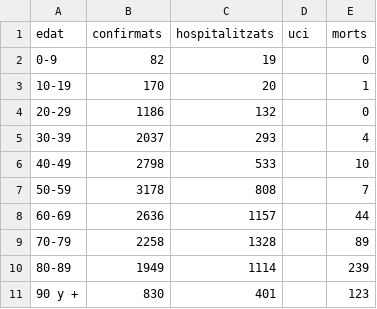
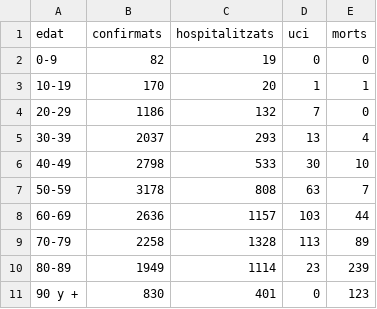
Before and after one commit to Xamaix/spa-covid-pdf2csv, a CSV file: exports/57_edat_dones.csv, drawn as a sheet.

```diff
--- a/exports/57_edat_dones.csv
+++ b/exports/57_edat_dones.csv
@@ -1,11 +1,11 @@
 edat,confirmats,hospitalitzats,uci,morts
-0-9,82,19,,0
-10-19,170,20,,1
-20-29,1186,132,,0
-30-39,2037,293,,4
-40-49,2798,533,,10
-50-59,3178,808,,7
-60-69,2636,1157,,44
-70-79,2258,1328,,89
-80-89,1949,1114,,239
-90 y +,830,401,,123
+0-9,82,19,0,0
+10-19,170,20,1,1
+20-29,1186,132,7,0
+30-39,2037,293,13,4
+40-49,2798,533,30,10
+50-59,3178,808,63,7
+60-69,2636,1157,103,44
+70-79,2258,1328,113,89
+80-89,1949,1114,23,239
+90 y +,830,401,0,123
```
Also changed, not shown: exports/57_edat_homes.csv, exports/57_edat_total.csv, 1 other file.
